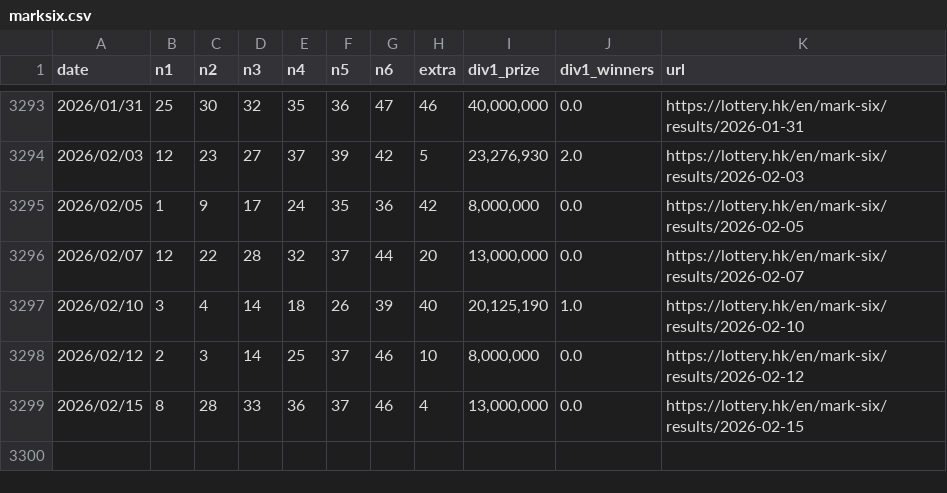
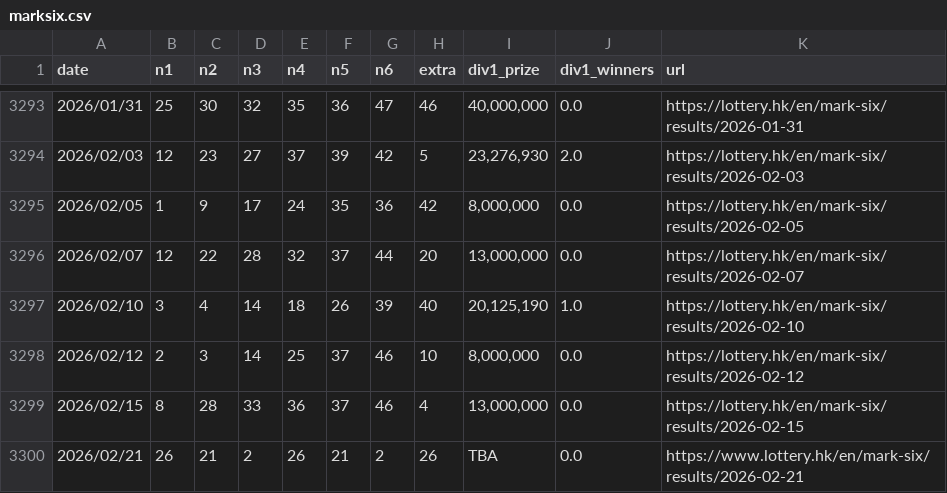
Before and after one commit to jinwoosolo/Marksix-analyzer, a CSV file: marksix.csv, drawn as a sheet; only a part is shown, gaps mark what is left out; the diff names each change by its address in the sheet, - before the commit and + after, or states it on an @@ line.

```diff
--- a/marksix.csv
+++ b/marksix.csv
+row 3300: 2026/02/21 | 26 | 21 | 2 | 26 | 21 | 2 | 26 | TBA | 0.0 | https://www.lottery.hk/en/mark-six/results/2026-02-21
```
